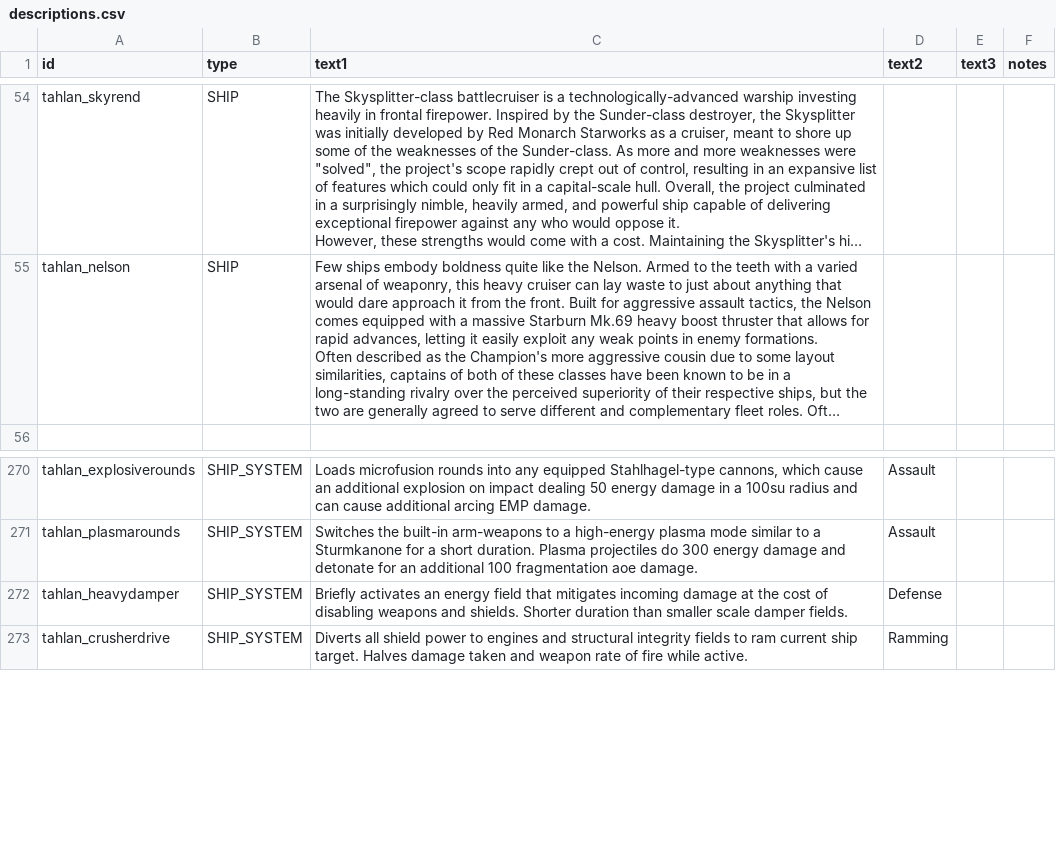
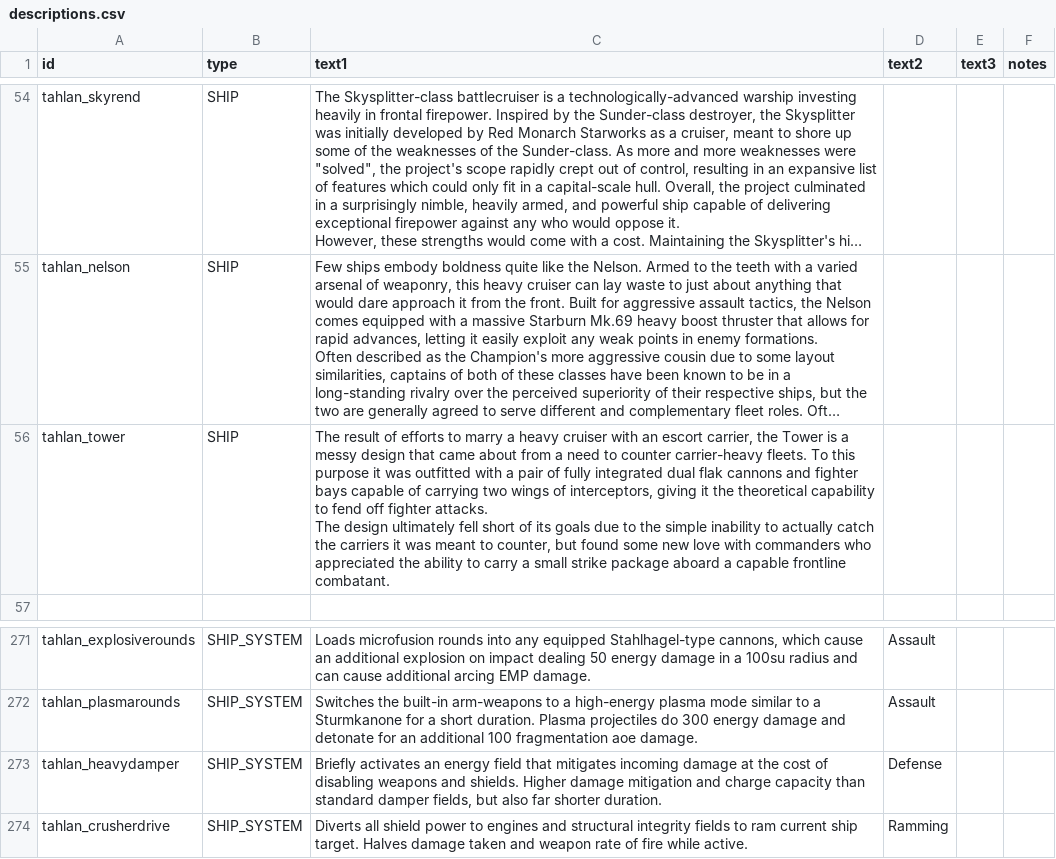
Before and after one commit to niatahl/tahlan-shipworks, a CSV file: data/strings/descriptions.csv, drawn as a sheet; only a part is shown, gaps mark what is left out; long unchanged cells end in …; addresses are those after the commit; ↵ is a line break in a cell; the diff names each change by its address in the sheet, - before the commit and + after, or states it on an @@ line.

```diff
--- a/data/strings/descriptions.csv
+++ b/data/strings/descriptions.csv
+row 56: tahlan_tower | SHIP | The result of efforts to marry a heavy cruiser with an escort carrier, the Tower is a messy design that came about from a need to counter carrier-heavy fleets. To this purpose it was outfitted with a pair of fully integrated dual flak cannons and fighter bays capable of carrying two wings of interceptors, giving it the theoretical capability to fend off fighter attacks. ↵ The design ultimately fell short of its goals due to the simple inability to actually catch the carriers it was meant to counter, but found some new love with commanders who appreciated the ability to carry a small strike package aboard a capable frontline combatant.
-C273 (text1): …and shields. Shorter duration than smaller scale damper fields.
+C273 (text1): …and shields. Higher damage mitigation and charge capacity than standard damper fields, but also far shorter duration.
```
Also changed, not shown: data/hullmods/hull_mods.csv, data/hulls/ship_data.csv, 22 other files.
